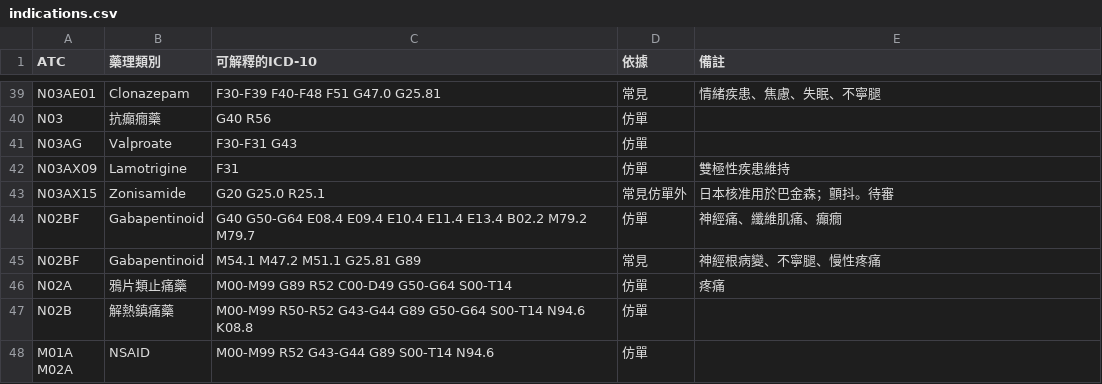
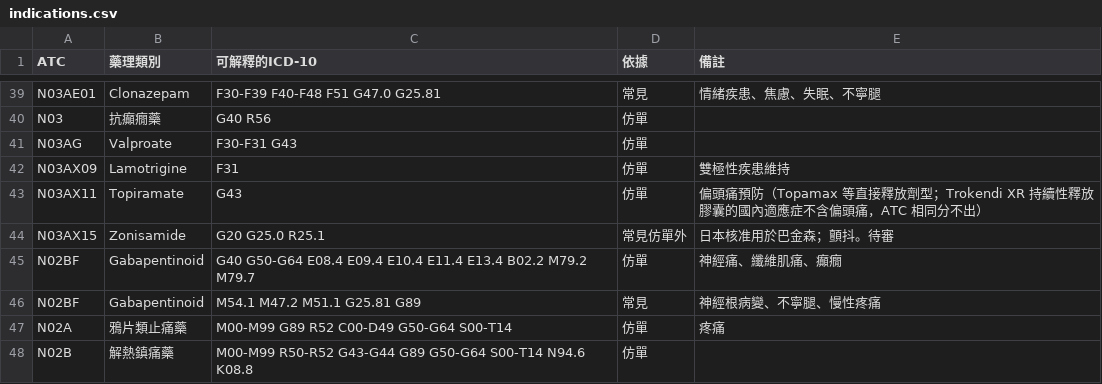
Before and after one commit to whyfenta/GTsloth-s-eye, a CSV file: docs/reference/rx-rules/indications.csv, drawn as a sheet; only a part is shown, gaps mark what is left out; the shorter side is filled out with more unchanged rows; the diff names each change by its address in the sheet, - before the commit and + after, or states it on an @@ line.

```diff
--- a/docs/reference/rx-rules/indications.csv
+++ b/docs/reference/rx-rules/indications.csv
+row 43: N03AX11 | Topiramate | G43 | 仿單 | 偏頭痛預防（Topamax 等直接釋放劑型；Trokendi XR 持續性釋放膠囊的國內適應症不含偏頭痛，ATC 相同分不出）
```
Also changed, not shown: docs/reference/rx-rules/cautions.csv, docs/reference/rx-sources.csv, 10 other files.
